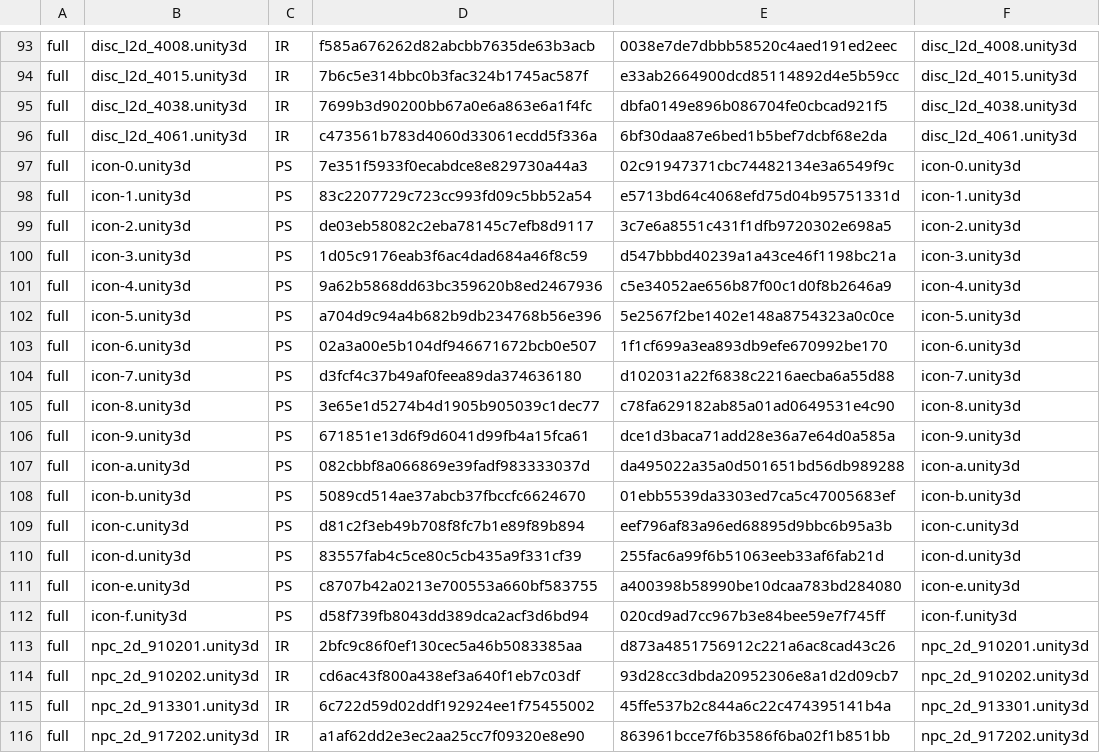
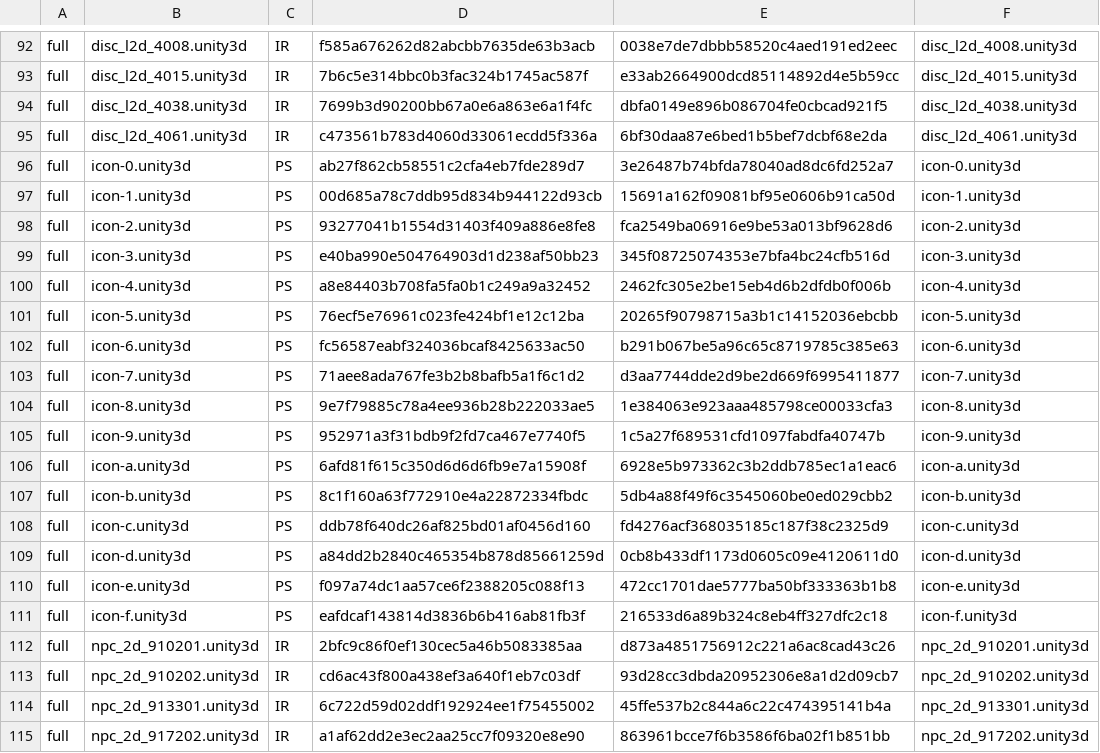
Before and after one commit to stephen0128123-coder/xtlr-uncensor, a TSV file: data/manifest.tsv, drawn as a sheet; only a part is shown, gaps mark what is left out; the diff covers the shown part only.

```diff
--- a/data/manifest.tsv
+++ b/data/manifest.tsv
@@ -96,18 +95,18 @@ full	disc_l2d_4038.unity3d	IR	7699b3d90200bb67a0e6a863e6a1f4fc	dbfa0149e896b0867
 full	disc_l2d_4061.unity3d	IR	c473561b783d4060d33061ecdd5f336a	6bf30daa87e6bed1b5bef7dcbf68e2da	disc_l2d_4061.unity3d
-full	icon-0.unity3d	PS	7e351f5933f0ecabdce8e829730a44a3	02c91947371cbc74482134e3a6549f9c	icon-0.unity3d
-full	icon-1.unity3d	PS	83c2207729c723cc993fd09c5bb52a54	e5713bd64c4068efd75d04b95751331d	icon-1.unity3d
-full	icon-2.unity3d	PS	de03eb58082c2eba78145c7efb8d9117	3c7e6a8551c431f1dfb9720302e698a5	icon-2.unity3d
-full	icon-3.unity3d	PS	1d05c9176eab3f6ac4dad684a46f8c59	d547bbbd40239a1a43ce46f1198bc21a	icon-3.unity3d
-full	icon-4.unity3d	PS	9a62b5868dd63bc359620b8ed2467936	c5e34052ae656b87f00c1d0f8b2646a9	icon-4.unity3d
-full	icon-5.unity3d	PS	a704d9c94a4b682b9db234768b56e396	5e2567f2be1402e148a8754323a0c0ce	icon-5.unity3d
-full	icon-6.unity3d	PS	02a3a00e5b104df946671672bcb0e507	1f1cf699a3ea893db9efe670992be170	icon-6.unity3d
-full	icon-7.unity3d	PS	d3fcf4c37b49af0feea89da374636180	d102031a22f6838c2216aecba6a55d88	icon-7.unity3d
-full	icon-8.unity3d	PS	3e65e1d5274b4d1905b905039c1dec77	c78fa629182ab85a01ad0649531e4c90	icon-8.unity3d
-full	icon-9.unity3d	PS	671851e13d6f9d6041d99fb4a15fca61	dce1d3baca71add28e36a7e64d0a585a	icon-9.unity3d
-full	icon-a.unity3d	PS	082cbbf8a066869e39fadf983333037d	da495022a35a0d501651bd56db989288	icon-a.unity3d
-full	icon-b.unity3d	PS	5089cd514ae37abcb37fbccfc6624670	01ebb5539da3303ed7ca5c47005683ef	icon-b.unity3d
-full	icon-c.unity3d	PS	d81c2f3eb49b708f8fc7b1e89f89b894	eef796af83a96ed68895d9bbc6b95a3b	icon-c.unity3d
-full	icon-d.unity3d	PS	83557fab4c5ce80c5cb435a9f331cf39	255fac6a99f6b51063eeb33af6fab21d	icon-d.unity3d
-full	icon-e.unity3d	PS	c8707b42a0213e700553a660bf583755	a400398b58990be10dcaa783bd284080	icon-e.unity3d
-full	icon-f.unity3d	PS	d58f739fb8043dd389dca2acf3d6bd94	020cd9ad7cc967b3e84bee59e7f745ff	icon-f.unity3d
+full	icon-0.unity3d	PS	ab27f862cb58551c2cfa4eb7fde289d7	3e26487b74bfda78040ad8dc6fd252a7	icon-0.unity3d
+full	icon-1.unity3d	PS	00d685a78c7ddb95d834b944122d93cb	15691a162f09081bf95e0606b91ca50d	icon-1.unity3d
+full	icon-2.unity3d	PS	93277041b1554d31403f409a886e8fe8	fca2549ba06916e9be53a013bf9628d6	icon-2.unity3d
+full	icon-3.unity3d	PS	e40ba990e504764903d1d238af50bb23	345f08725074353e7bfa4bc24cfb516d	icon-3.unity3d
+full	icon-4.unity3d	PS	a8e84403b708fa5fa0b1c249a9a32452	2462fc305e2be15eb4d6b2dfdb0f006b	icon-4.unity3d
+full	icon-5.unity3d	PS	76ecf5e76961c023fe424bf1e12c12ba	20265f90798715a3b1c14152036ebcbb	icon-5.unity3d
+full	icon-6.unity3d	PS	fc56587eabf324036bcaf8425633ac50	b291b067be5a96c65c8719785c385e63	icon-6.unity3d
+full	icon-7.unity3d	PS	71aee8ada767fe3b2b8bafb5a1f6c1d2	d3aa7744dde2d9be2d669f6995411877	icon-7.unity3d
+full	icon-8.unity3d	PS	9e7f79885c78a4ee936b28b222033ae5	1e384063e923aaa485798ce00033cfa3	icon-8.unity3d
+full	icon-9.unity3d	PS	952971a3f31bdb9f2fd7ca467e7740f5	1c5a27f689531cfd1097fabdfa40747b	icon-9.unity3d
+full	icon-a.unity3d	PS	6afd81f615c350d6d6d6fb9e7a15908f	6928e5b973362c3b2ddb785ec1a1eac6	icon-a.unity3d
+full	icon-b.unity3d	PS	8c1f160a63f772910e4a22872334fbdc	5db4a88f49f6c3545060be0ed029cbb2	icon-b.unity3d
+full	icon-c.unity3d	PS	ddb78f640dc26af825bd01af0456d160	fd4276acf368035185c187f38c2325d9	icon-c.unity3d
+full	icon-d.unity3d	PS	a84dd2b2840c465354b878d85661259d	0cb8b433df1173d0605c09e4120611d0	icon-d.unity3d
+full	icon-e.unity3d	PS	f097a74dc1aa57ce6f2388205c088f13	472cc1701dae5777ba50bf333363b1b8	icon-e.unity3d
+full	icon-f.unity3d	PS	eafdcaf143814d3836b6b416ab81fb3f	216533d6a89b324c8eb4ff327dfc2c18	icon-f.unity3d
 full	npc_2d_910201.unity3d	IR	2bfc9c86f0ef130cec5a46b5083385aa	d873a4851756912c221a6ac8cad43c26	npc_2d_910201.unity3d
```
Also changed, not shown: 5 added rows, 1 removed row and 6 edited cells elsewhere in this file, 15 other files.
